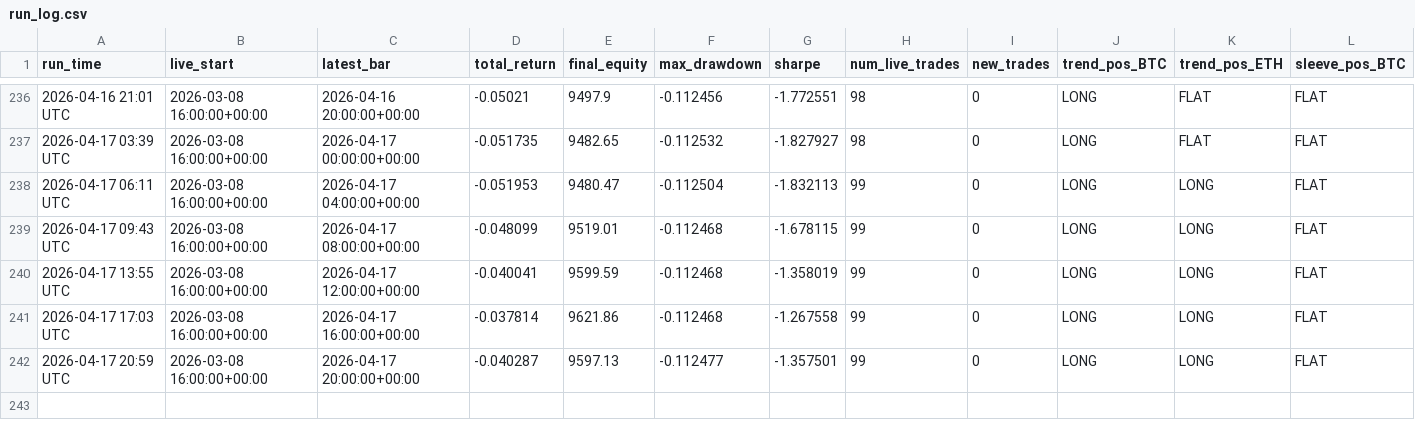
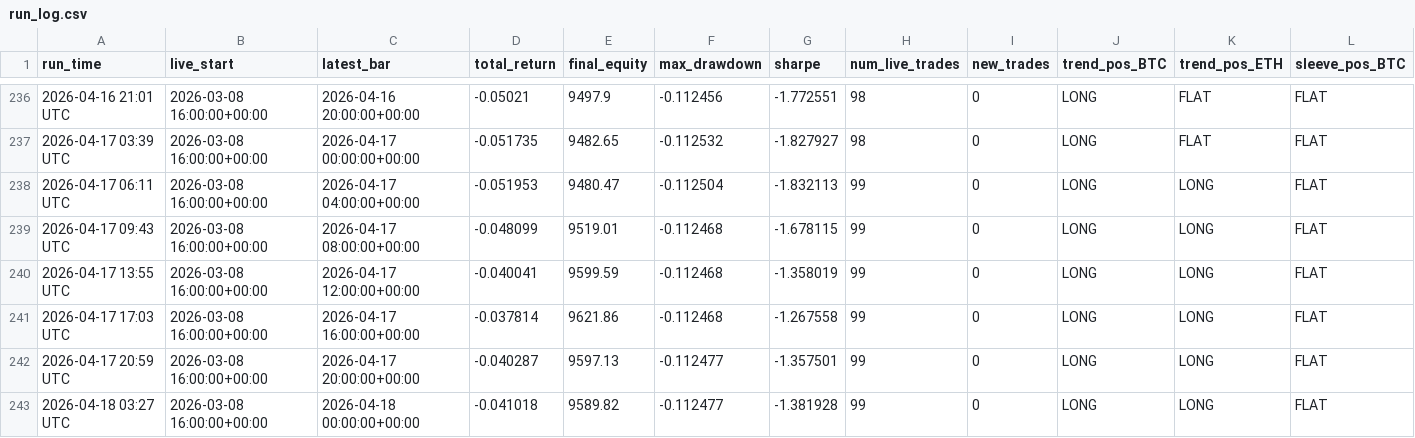
Before and after one commit to baeks0414/quant-4h-dual, a CSV file: results/paper_live_rt/run_log.csv, drawn as a sheet; only a part is shown, gaps mark what is left out; rows hold the shown columns only; the diff names each change by its address in the sheet, - before the commit and + after, or states it on an @@ line.

```diff
--- a/results/paper_live_rt/run_log.csv
+++ b/results/paper_live_rt/run_log.csv
+row 243: 2026-04-18 03:27 UTC | 2026-03-08 16:00:00+00:00 | 2026-04-18 00:00:00+00:00 | -0.041018 | 9589.82 | -0.112477 | -1.381928 | 99 | 0 | LONG | LONG | FLAT
```
Also changed, not shown: results/paper_live_rt/equity_curve.csv, 1 other file.
